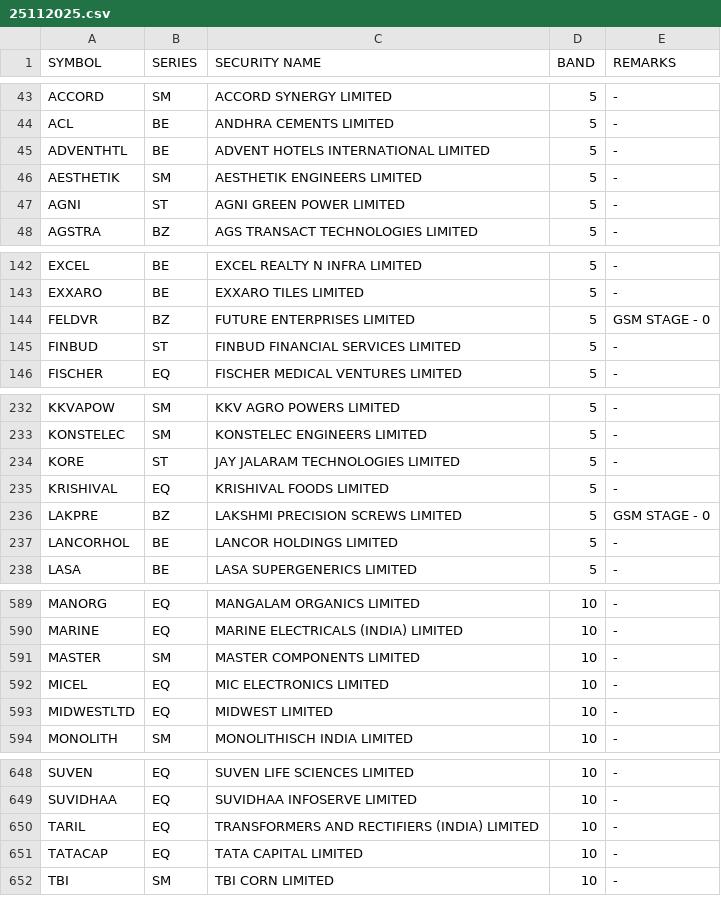
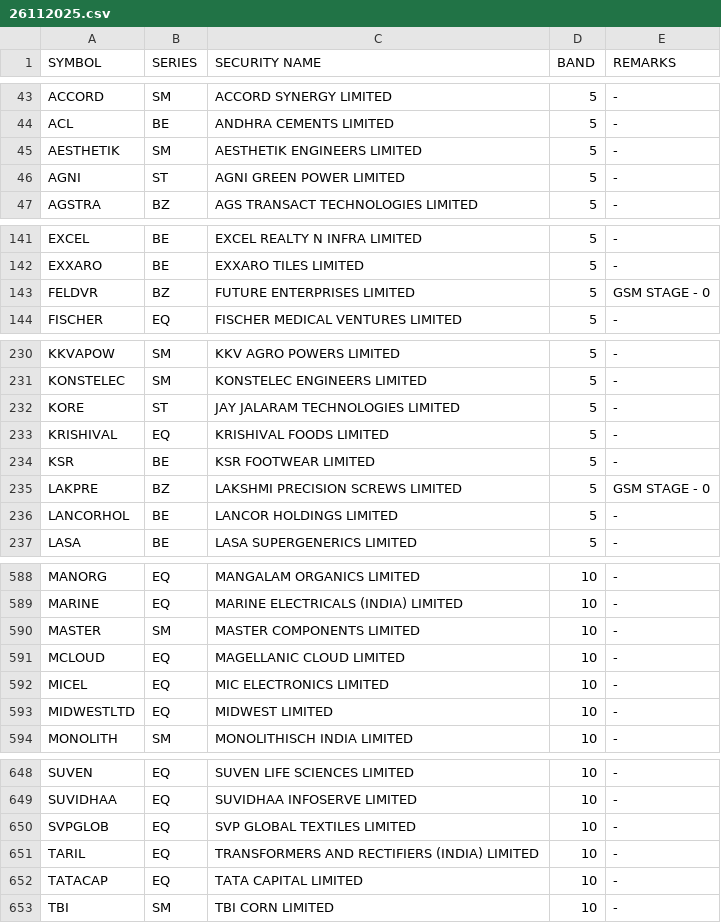
Before and after one commit to Anny26022/price_band, a CSV file: 26112025.csv (was 25112025.csv), drawn as a sheet; only a part is shown, gaps mark what is left out; the diff covers the shown part only.

```diff
--- a/25112025.csv
+++ b/26112025.csv
@@ -44,3 +44,2 @@ ACCORD,SM,ACCORD SYNERGY LIMITED,5,-
 ACL,BE,ANDHRA CEMENTS LIMITED,5,-
-ADVENTHTL,BE,ADVENT HOTELS INTERNATIONAL LIMITED,5,-
 AESTHETIK,SM,AESTHETIK ENGINEERS LIMITED,5,-
@@ -144,3 +143,2 @@ EXXARO,BE,EXXARO TILES LIMITED,5,-
 FELDVR,BZ,FUTURE ENTERPRISES LIMITED,5,GSM STAGE - 0
-FINBUD,ST,FINBUD FINANCIAL SERVICES LIMITED,5,-
 FISCHER,EQ,FISCHER MEDICAL VENTURES LIMITED,5,-
@@ -235,2 +233,3 @@ KORE,ST,JAY JALARAM TECHNOLOGIES LIMITED,5,-
 KRISHIVAL,EQ,KRISHIVAL FOODS LIMITED,5,-
+KSR,BE,KSR FOOTWEAR LIMITED,5,-
 LAKPRE,BZ,LAKSHMI PRECISION SCREWS LIMITED,5,GSM STAGE - 0
@@ -591,2 +590,3 @@ MARINE,EQ,MARINE ELECTRICALS (INDIA) LIMITED,10,-
 MASTER,SM,MASTER COMPONENTS LIMITED,10,-
+MCLOUD,EQ,MAGELLANIC CLOUD LIMITED,10,-
 MICEL,EQ,MIC ELECTRONICS LIMITED,10,-
@@ -649,2 +649,3 @@ SUVEN,EQ,SUVEN LIFE SCIENCES LIMITED,10,-
 SUVIDHAA,EQ,SUVIDHAA INFOSERVE LIMITED,10,-
+SVPGLOB,EQ,SVP GLOBAL TEXTILES LIMITED,10,-
 TARIL,EQ,TRANSFORMERS AND RECTIFIERS (INDIA) LIMITED,10,-
```
Also changed, not shown: 6 added rows, 2 removed rows and 1 edited cell elsewhere in this file.
